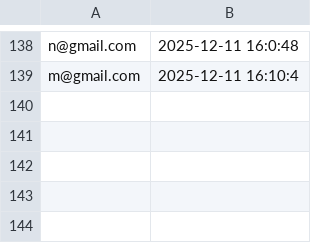
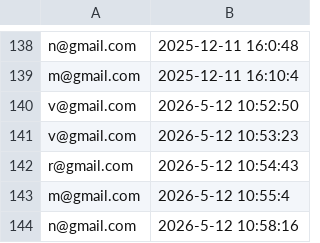
Before and after one commit to KhornVictor/I2POS, a CSV file: Database/Admin/SignIn.csv, drawn as a sheet; only a part is shown, gaps mark what is left out; the diff names each change by its address in the sheet, - before the commit and + after, or states it on an @@ line.

```diff
--- a/Database/Admin/SignIn.csv
+++ b/Database/Admin/SignIn.csv
+row 140: v@gmail.com | 2026-5-12 10:52:50
+row 141: v@gmail.com | 2026-5-12 10:53:23
+row 142: r@gmail.com | 2026-5-12 10:54:43
+row 143: m@gmail.com | 2026-5-12 10:55:4
+row 144: n@gmail.com | 2026-5-12 10:58:16
```
Also changed, not shown: Database/Cashier/Attendent.csv, 3 other files.
